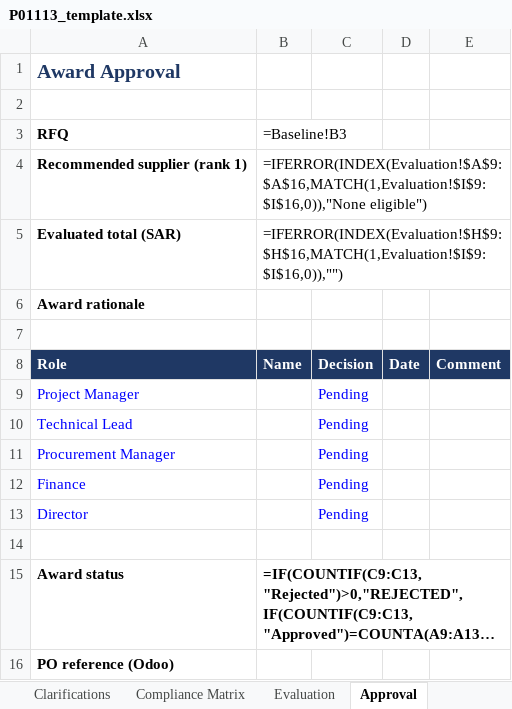
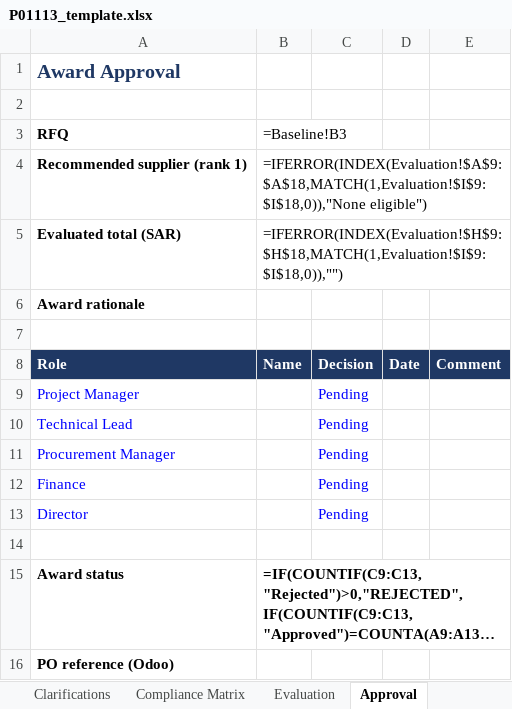
Before and after one commit to waleedamaged80-wam/AI-Supplier-Quotation-Comparison-Analysis, an Excel workbook: P01113_template.xlsx, sheet Approval, drawn as a sheet; long unchanged cells end in …; values as stored, in another font and other column widths than the file's, no borders; formulas without a stored value are shown as written; the diff names each change by its address in the sheet, - before the commit and + after, or states it on an @@ line.

```diff
--- a/P01113_template.xlsx (sheet Approval)
+++ b/P01113_template.xlsx (sheet Approval)
-B4 (=Baseline!B3): =IFERROR(INDEX(Evaluation!$A$9:$A$16,MATCH(1,Evaluation!$I$9:$I$16,0)),"None eligible")
+B4 (=Baseline!B3): =IFERROR(INDEX(Evaluation!$A$9:$A$18,MATCH(1,Evaluation!$I$9:$I$18,0)),"None eligible")
-B5 (=Baseline!B3): =IFERROR(INDEX(Evaluation!$H$9:$H$16,MATCH(1,Evaluation!$I$9:$I$16,0)),"")
+B5 (=Baseline!B3): =IFERROR(INDEX(Evaluation!$H$9:$H$18,MATCH(1,Evaluation!$I$9:$I$18,0)),"")
```
Also changed, not shown: sheet Submissions, sheet Compliance Matrix, sheet Evaluation, 11 other files.
